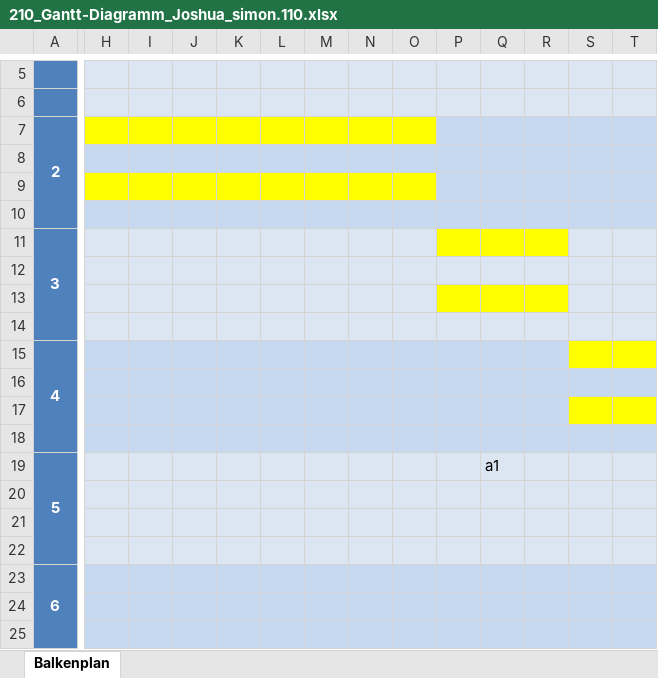
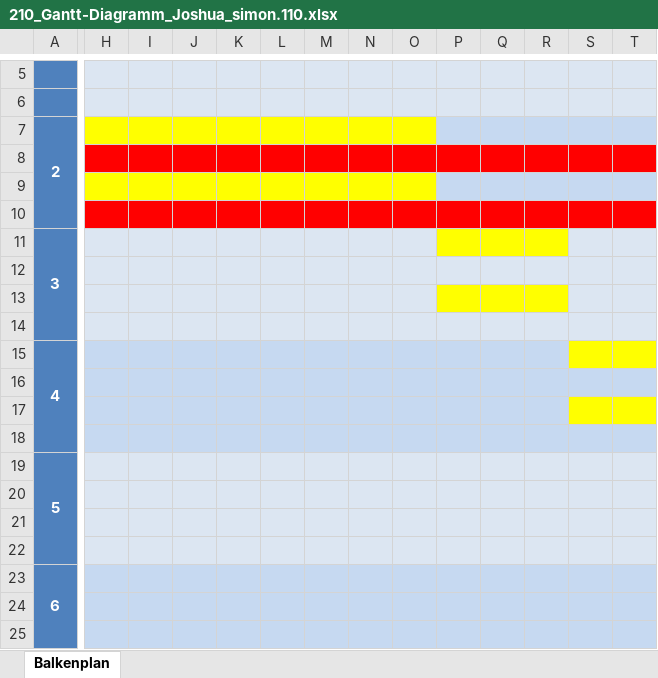
Before and after one commit to zhoefs/Onlineshop, an Excel workbook: OnlineShop/Documentation/210_Gantt-Diagramm_Joshua_simon.110.xlsx, sheet Balkenplan, drawn as a sheet; only a part is shown, gaps mark what is left out; values as stored, in another font and other column widths than the file's, no borders; the diff covers the shown part only; the diff names each change by its address in the sheet, - before the commit and + after, or states it on an @@ line.

Commit message:
GANTT updated

```diff
--- a/OnlineShop/Documentation/210_Gantt-Diagramm_Joshua_simon.110.xlsx (sheet Balkenplan)
+++ b/OnlineShop/Documentation/210_Gantt-Diagramm_Joshua_simon.110.xlsx (sheet Balkenplan)
-H8:T8 fill: #C6D9F1
+H8:T8 fill: #FF0000
-H10:T10 fill: #C6D9F1
+H10:T10 fill: #FF0000
-Q19: a1
+Q19: (empty)
```
Also changed, not shown: cell formats elsewhere in this sheet.
